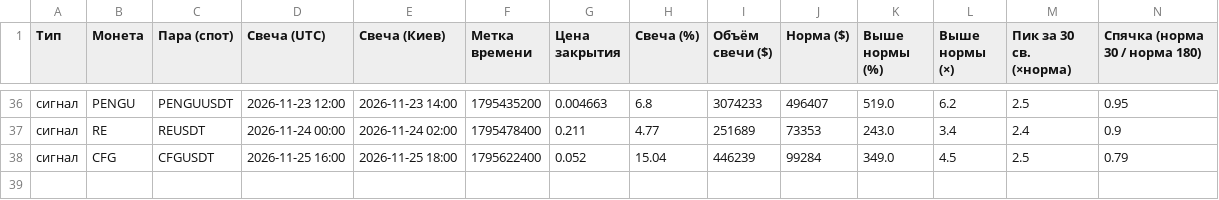
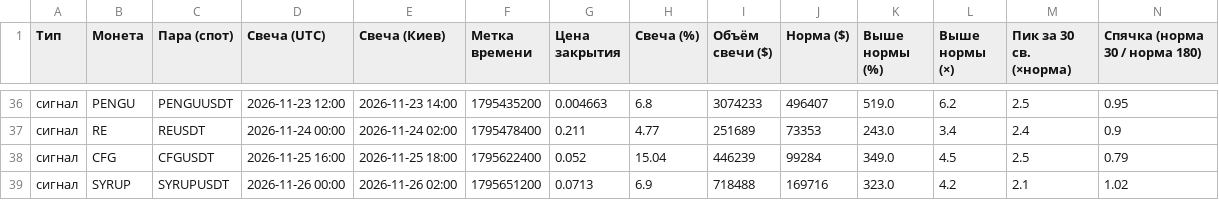
Before and after one commit to HelaPataki/volume-bot, a CSV file: signals.csv, drawn as a sheet; only a part is shown, gaps mark what is left out; rows hold the shown columns only; the diff names each change by its address in the sheet, - before the commit and + after, or states it on an @@ line.

Commit message:
monitor data

```diff
--- a/signals.csv
+++ b/signals.csv
+row 39: сигнал | SYRUP | SYRUPUSDT | 2026-11-26 00:00 | 2026-11-26 02:00 | 1795651200 | 0.0713 | 6.9 | 718488 | 169716 | 323.0 | 4.2 | 2.1 | 1.02
```
Also changed, not shown: 1 other file.
